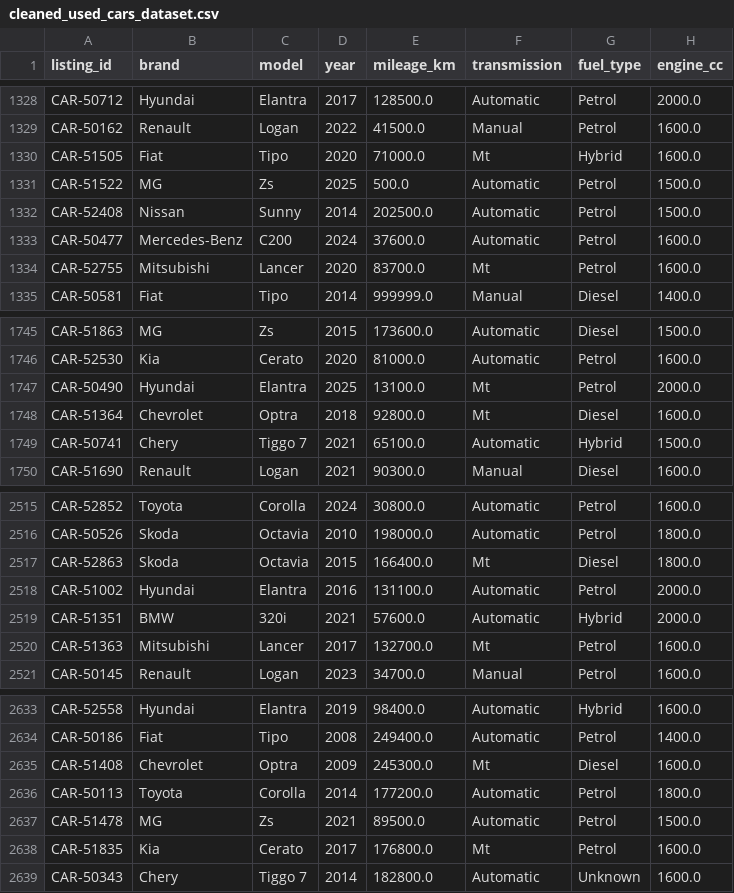
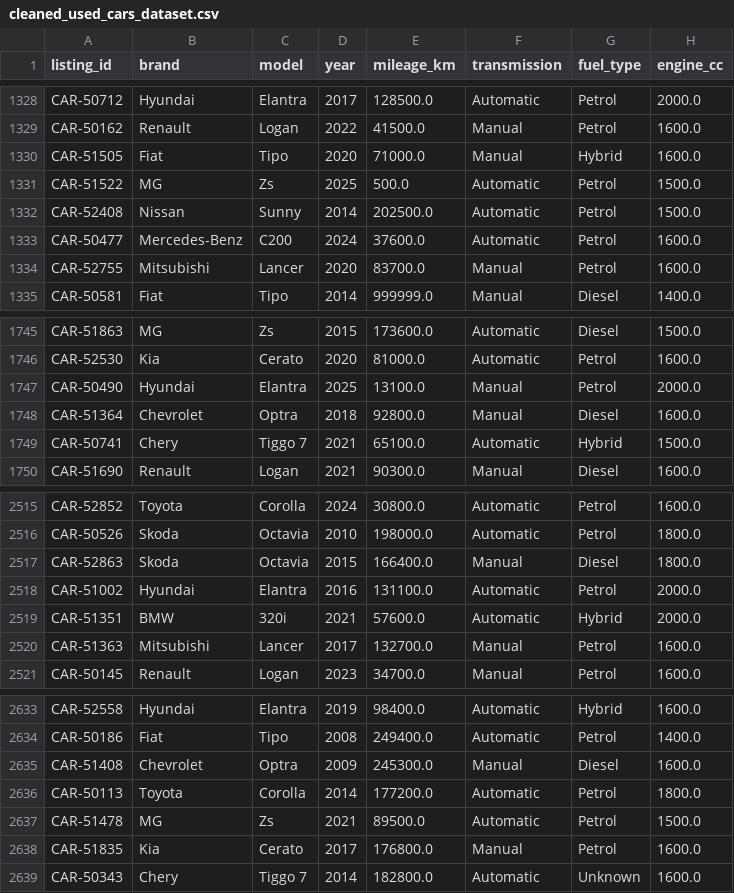
Before and after one commit to SaraElbably-2024/used_car_market_EDA, a CSV file: cleaned_used_cars_dataset.csv, drawn as a sheet; only a part is shown, gaps mark what is left out; the diff covers the shown part only; the diff names each change by its address in the sheet, - before the commit and + after, or states it on an @@ line.

```diff
--- a/cleaned_used_cars_dataset.csv
+++ b/cleaned_used_cars_dataset.csv
-F1330 (transmission): Mt
+F1330 (transmission): Manual
-F1334 (transmission): Mt
+F1334 (transmission): Manual
-F1747:F1748 (transmission): Mt
+F1747:F1748 (transmission): Manual
-F2517 (transmission): Mt
+F2517 (transmission): Manual
-F2520 (transmission): Mt
+F2520 (transmission): Manual
-F2635 (transmission): Mt
+F2635 (transmission): Manual
-F2638 (transmission): Mt
+F2638 (transmission): Manual
```
Also changed, not shown: 55 edited cells elsewhere in this file, 4 other files.
